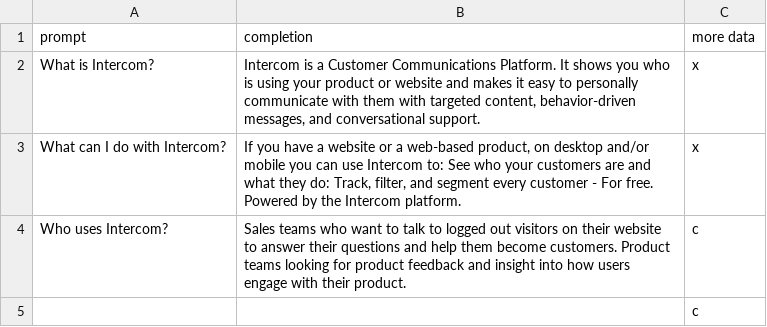
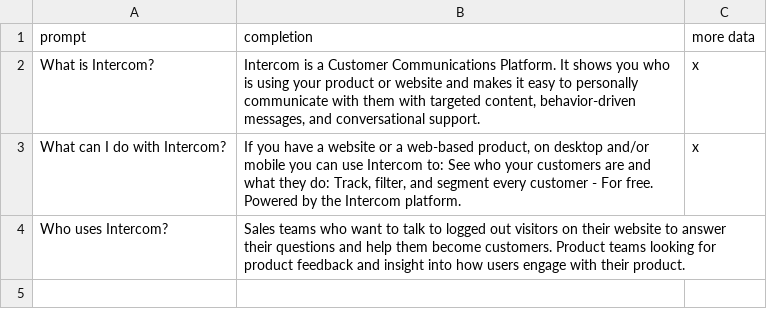
Before and after one commit to arainey2022/csv-files, a CSV file: some data - data.csv, drawn as a sheet.

Commit message:
Update some data - data.csv

```diff
--- a/some data - data.csv
+++ b/some data - data.csv
@@ -3,3 +3,2 @@ What is Intercom?,"Intercom is a Customer Communications Platform. It shows you
 What can I do with Intercom?,"If you have a website or a web-based product, on desktop and/or mobile you can use Intercom to: See who your customers are and what they do: Track, filter, and segment every customer - For free. Powered by the Intercom platform.",x
-Who uses Intercom?,Sales teams who want to talk to logged out visitors on their website to answer their questions and help them become customers. Product teams looking for product feedback and insight into how users engage with their product.,c
-,,c
+Who uses Intercom?,Sales teams who want to talk to logged out visitors on their website to answer their questions and help them become customers. Product teams looking for product feedback and insight into how users engage with their product.
```
